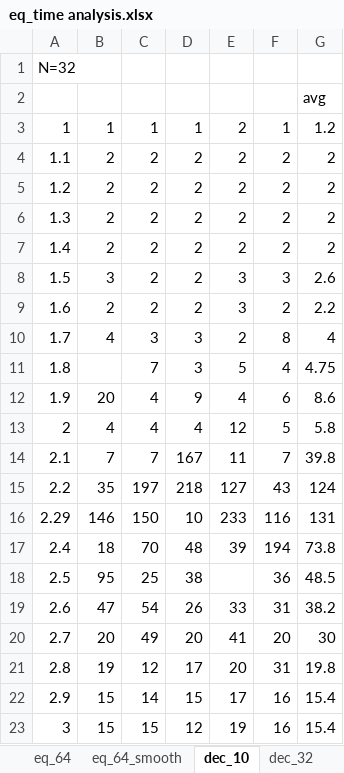
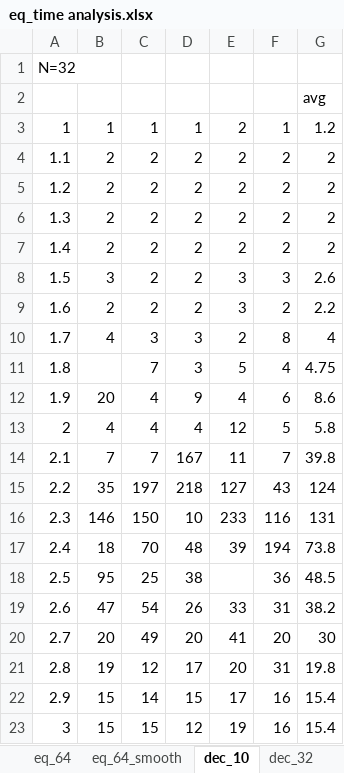
Before and after one commit to burnbadd/Part-II-Computing-Project, an Excel workbook: excel/eq_time analysis.xlsx, sheet dec_10, drawn as a sheet; values as stored, in another font and other column widths than the file's, no borders; charts and pictures not drawn; the diff names each change by its address in the sheet, - before the commit and + after, or states it on an @@ line.

```diff
--- a/excel/eq_time analysis.xlsx (sheet dec_10)
+++ b/excel/eq_time analysis.xlsx (sheet dec_10)
-A16: 2.29
+A16: 2.3
```
Also changed, not shown: sheet dec_32, other sheet tabs, formulas that keep their value, charts or pictures, 7 other files.
